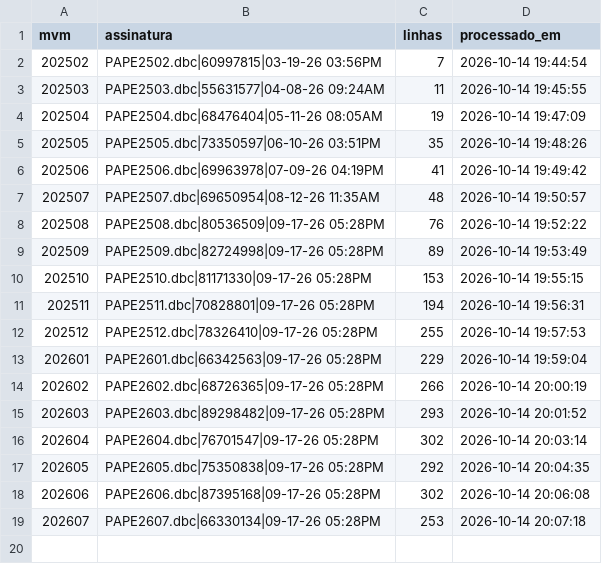
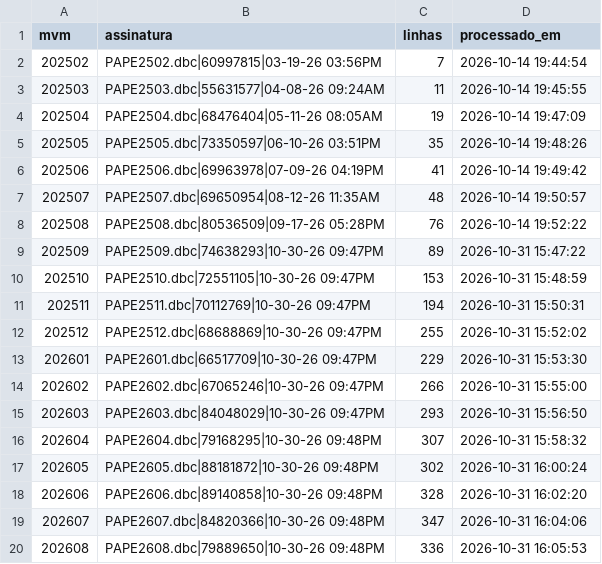
Before and after one commit to DGMOG-SES/base-oci-sia, a CSV file: dados/controle/movimentos_processados.csv, drawn as a sheet.

```diff
--- a/dados/controle/movimentos_processados.csv
+++ b/dados/controle/movimentos_processados.csv
@@ -8,12 +8,13 @@ mvm,assinatura,linhas,processado_em
 202508,PAPE2508.dbc|80536509|09-17-26 05:28PM,76,2026-10-14 19:52:22
-202509,PAPE2509.dbc|82724998|09-17-26 05:28PM,89,2026-10-14 19:53:49
-202510,PAPE2510.dbc|81171330|09-17-26 05:28PM,153,2026-10-14 19:55:15
-202511,PAPE2511.dbc|70828801|09-17-26 05:28PM,194,2026-10-14 19:56:31
-202512,PAPE2512.dbc|78326410|09-17-26 05:28PM,255,2026-10-14 19:57:53
-202601,PAPE2601.dbc|66342563|09-17-26 05:28PM,229,2026-10-14 19:59:04
-202602,PAPE2602.dbc|68726365|09-17-26 05:28PM,266,2026-10-14 20:00:19
-202603,PAPE2603.dbc|89298482|09-17-26 05:28PM,293,2026-10-14 20:01:52
-202604,PAPE2604.dbc|76701547|09-17-26 05:28PM,302,2026-10-14 20:03:14
-202605,PAPE2605.dbc|75350838|09-17-26 05:28PM,292,2026-10-14 20:04:35
-202606,PAPE2606.dbc|87395168|09-17-26 05:28PM,302,2026-10-14 20:06:08
-202607,PAPE2607.dbc|66330134|09-17-26 05:28PM,253,2026-10-14 20:07:18
+202509,PAPE2509.dbc|74638293|10-30-26 09:47PM,89,2026-10-31 15:47:22
+202510,PAPE2510.dbc|72551105|10-30-26 09:47PM,153,2026-10-31 15:48:59
+202511,PAPE2511.dbc|70112769|10-30-26 09:47PM,194,2026-10-31 15:50:31
+202512,PAPE2512.dbc|68688869|10-30-26 09:47PM,255,2026-10-31 15:52:02
+202601,PAPE2601.dbc|66517709|10-30-26 09:47PM,229,2026-10-31 15:53:30
+202602,PAPE2602.dbc|67065246|10-30-26 09:47PM,266,2026-10-31 15:55:00
+202603,PAPE2603.dbc|84048029|10-30-26 09:47PM,293,2026-10-31 15:56:50
+202604,PAPE2604.dbc|79168295|10-30-26 09:48PM,307,2026-10-31 15:58:32
+202605,PAPE2605.dbc|88181872|10-30-26 09:48PM,302,2026-10-31 16:00:24
+202606,PAPE2606.dbc|89140858|10-30-26 09:48PM,328,2026-10-31 16:02:20
+202607,PAPE2607.dbc|84820366|10-30-26 09:48PM,347,2026-10-31 16:04:06
+202608,PAPE2608.dbc|79889650|10-30-26 09:48PM,336,2026-10-31 16:05:53
```
Also changed, not shown: dados/dimensoes/dim_estabelecimento.csv, dados/dimensoes/dim_procedimento.csv, 13 other files.
